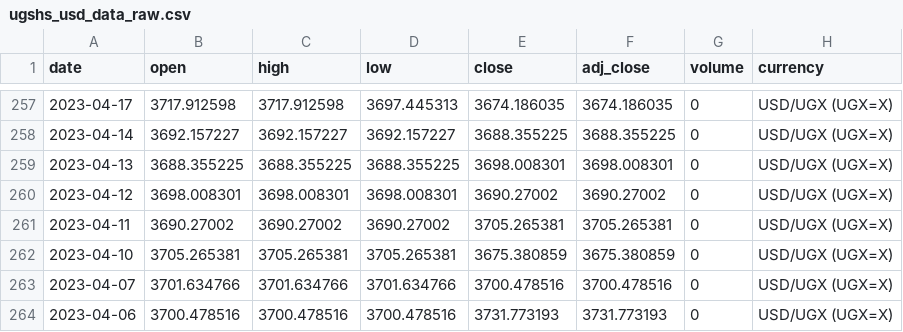
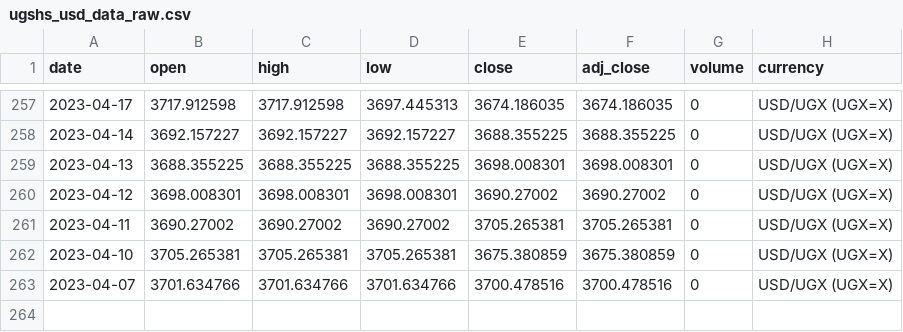
Before and after one commit to Reu-hub/currency, a CSV file: data_raw/ugshs_usd_data_raw.csv, drawn as a sheet; only a part is shown, gaps mark what is left out; the diff names each change by its address in the sheet, - before the commit and + after, or states it on an @@ line.

```diff
--- a/data_raw/ugshs_usd_data_raw.csv
+++ b/data_raw/ugshs_usd_data_raw.csv
-row 264: 2023-04-06 | 3700.478516 | 3700.478516 | 3700.478516 | 3731.773193 | 3731.773193 | 0 | USD/UGX (UGX=X)
```
Also changed, not shown: data_raw/ethiopia_usd_data_raw.csv, data_raw/kshs_usd_data_raw.csv, 5 other files.
